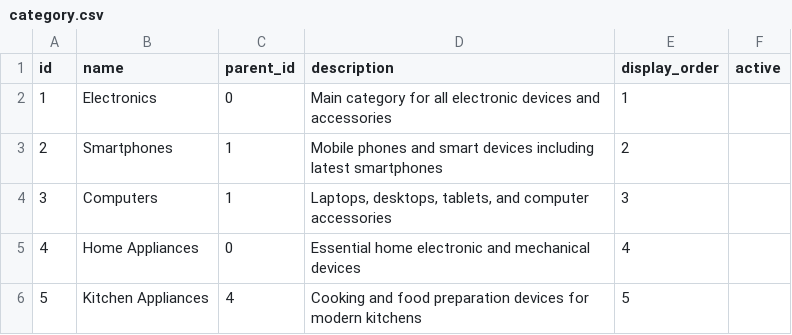
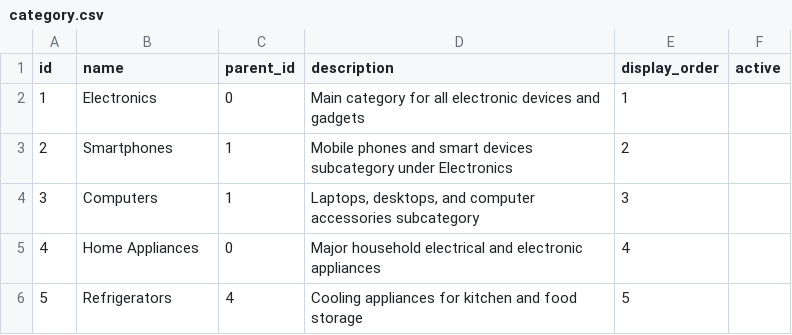
Before and after one commit to syda-ai/syda, a CSV file: examples/structured_and_unstructured/retail_yml/output/category.csv, drawn as a sheet.

```diff
--- a/examples/structured_and_unstructured/retail_yml/output/category.csv
+++ b/examples/structured_and_unstructured/retail_yml/output/category.csv
@@ -1,6 +1,6 @@
 id,name,parent_id,description,display_order,active
-1,Electronics,0,Main category for all electronic devices and accessories,1,
-2,Smartphones,1,Mobile phones and smart devices including latest smartphones,2,
-3,Computers,1,"Laptops, desktops, tablets, and computer accessories",3,
-4,Home Appliances,0,Essential home electronic and mechanical devices,4,
-5,Kitchen Appliances,4,Cooking and food preparation devices for modern kitchens,5,
+1,Electronics,0,Main category for all electronic devices and gadgets,1,
+2,Smartphones,1,Mobile phones and smart devices subcategory under Electronics,2,
+3,Computers,1,"Laptops, desktops, and computer accessories subcategory",3,
+4,Home Appliances,0,Major household electrical and electronic appliances,4,
+5,Refrigerators,4,Cooling appliances for kitchen and food storage,5,
```
Also changed, not shown: examples/structured_and_unstructured/retail_yml/output/customer.csv, examples/structured_and_unstructured/retail_yml/output/product.csv, 24 other files.
